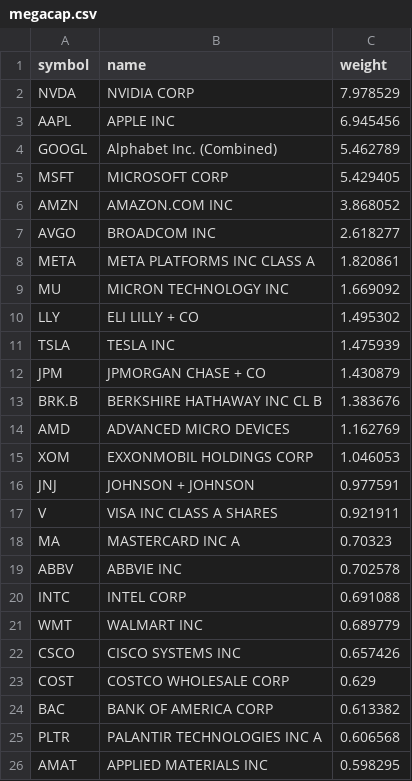
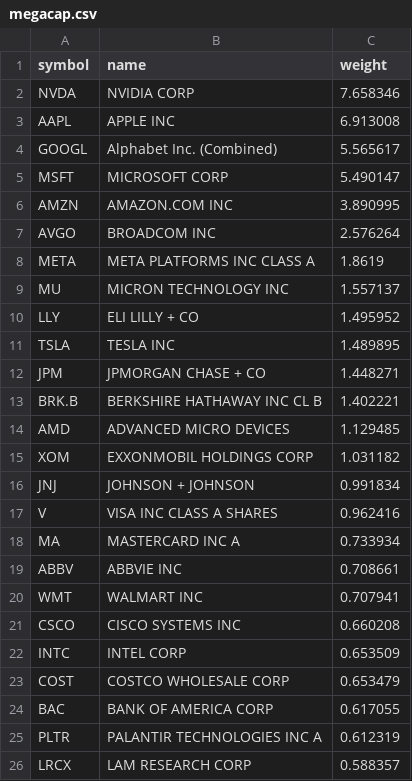
Before and after one commit to zacseidel/momentum, a CSV file: data/universe/megacap.csv, drawn as a sheet.

```diff
--- a/data/universe/megacap.csv
+++ b/data/universe/megacap.csv
@@ -1,26 +1,26 @@
 symbol,name,weight
-NVDA,NVIDIA CORP,7.978529
-AAPL,APPLE INC,6.945456
-GOOGL,Alphabet Inc. (Combined),5.462789
-MSFT,MICROSOFT CORP,5.429405
-AMZN,AMAZON.COM INC,3.868052
-AVGO,BROADCOM INC,2.618277
-META,META PLATFORMS INC CLASS A,1.820861
-MU,MICRON TECHNOLOGY INC,1.669092
-LLY,ELI LILLY + CO,1.495302
-TSLA,TESLA INC,1.475939
-JPM,JPMORGAN CHASE + CO,1.430879
-BRK.B,BERKSHIRE HATHAWAY INC CL B,1.383676
-AMD,ADVANCED MICRO DEVICES,1.162769
-XOM,EXXONMOBIL HOLDINGS CORP,1.046053
-JNJ,JOHNSON + JOHNSON,0.977591
-V,VISA INC CLASS A SHARES,0.921911
-MA,MASTERCARD INC   A,0.70323
-ABBV,ABBVIE INC,0.702578
-INTC,INTEL CORP,0.691088
-WMT,WALMART INC,0.689779
-CSCO,CISCO SYSTEMS INC,0.657426
-COST,COSTCO WHOLESALE CORP,0.629
-BAC,BANK OF AMERICA CORP,0.613382
-PLTR,PALANTIR TECHNOLOGIES INC A,0.606568
-AMAT,APPLIED MATERIALS INC,0.598295
+NVDA,NVIDIA CORP,7.658346
+AAPL,APPLE INC,6.913008
+GOOGL,Alphabet Inc. (Combined),5.565617
+MSFT,MICROSOFT CORP,5.490147
+AMZN,AMAZON.COM INC,3.890995
+AVGO,BROADCOM INC,2.576264
+META,META PLATFORMS INC CLASS A,1.8619
+MU,MICRON TECHNOLOGY INC,1.557137
+LLY,ELI LILLY + CO,1.495952
+TSLA,TESLA INC,1.489895
+JPM,JPMORGAN CHASE + CO,1.448271
+BRK.B,BERKSHIRE HATHAWAY INC CL B,1.402221
+AMD,ADVANCED MICRO DEVICES,1.129485
+XOM,EXXONMOBIL HOLDINGS CORP,1.031182
+JNJ,JOHNSON + JOHNSON,0.991834
+V,VISA INC CLASS A SHARES,0.962416
+MA,MASTERCARD INC   A,0.733934
+ABBV,ABBVIE INC,0.708661
+WMT,WALMART INC,0.707941
+CSCO,CISCO SYSTEMS INC,0.660208
+INTC,INTEL CORP,0.653509
+COST,COSTCO WHOLESALE CORP,0.653479
+BAC,BANK OF AMERICA CORP,0.617055
+PLTR,PALANTIR TECHNOLOGIES INC A,0.612319
+LRCX,LAM RESEARCH CORP,0.588357
```
Also changed, not shown: data/universe/change_log.csv, data/universe/munger.csv, 6 other files.
